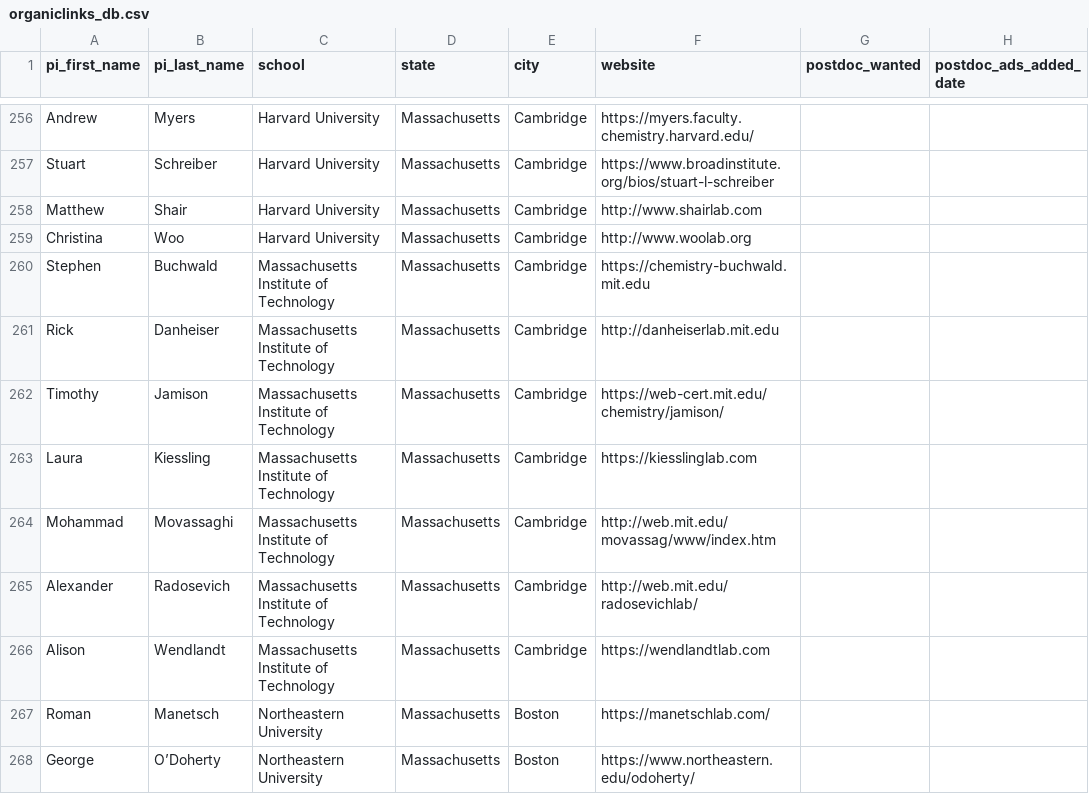
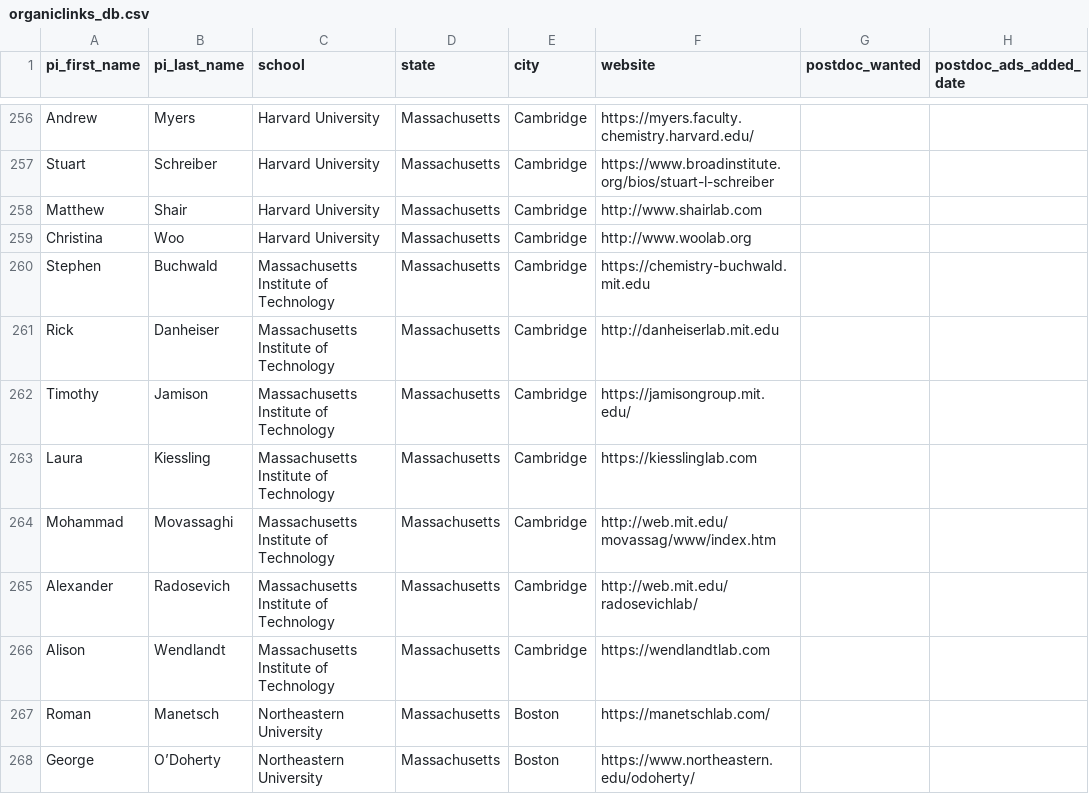
Before and after one commit to khoivan88/organiclinks-v2, a CSV file: data/organiclinks_db.csv, drawn as a sheet; only a part is shown, gaps mark what is left out; the diff names each change by its address in the sheet, - before the commit and + after, or states it on an @@ line.

Commit message:
Committing spreadsheet content on 2/6/2024: by b-myers@onu.edu Jamison research site

```diff
--- a/data/organiclinks_db.csv
+++ b/data/organiclinks_db.csv
-F262 (website): https://web-cert.mit.edu/chemistry/jamison/
+F262 (website): https://jamisongroup.mit.edu/
```
